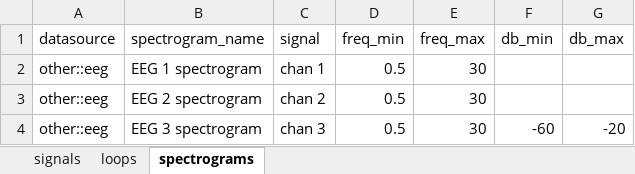
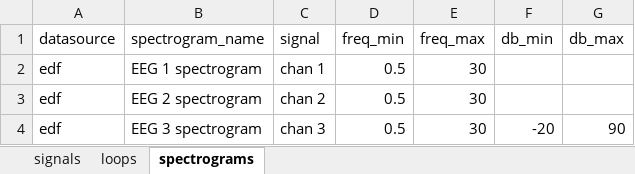
Before and after one commit to larib-data/clinical-scope, an Excel workbook: example/demo_database/database_options.xlsx, sheet spectrograms, drawn as a sheet; values as stored, in another font and other column widths than the file's, no borders; the diff names each change by its address in the sheet, - before the commit and + after, or states it on an @@ line.

Commit message:
.edf datasource added

```diff
--- a/example/demo_database/database_options.xlsx (sheet spectrograms)
+++ b/example/demo_database/database_options.xlsx (sheet spectrograms)
-A2:A4 (datasource): other::eeg
+A2:A4 (datasource): edf
-F4 (db_min): -60
+F4 (db_min): -20
-G4 (db_max): -20
+G4 (db_max): 90
```
Also changed, not shown: sheet signals, 24 other files.
